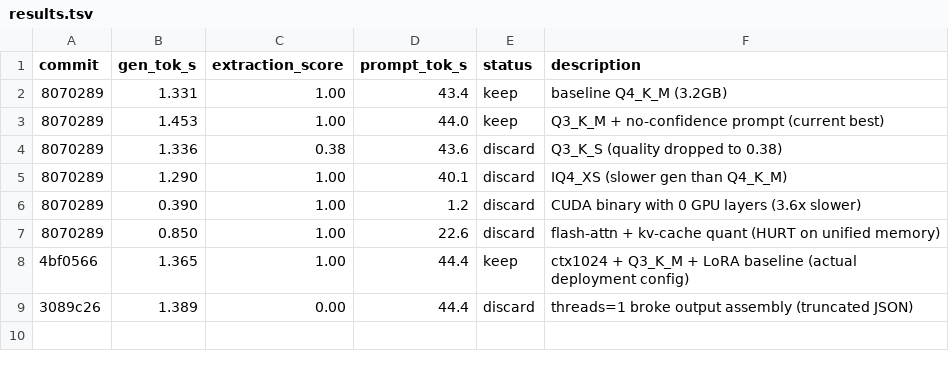
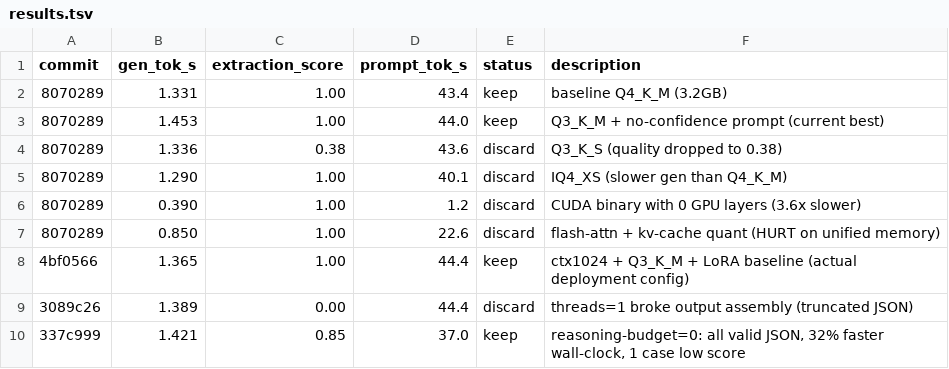
Before and after one commit to kcirtapfromspace/gemma4, a TSV file: tools/autoresearch/results.tsv, drawn as a sheet; the diff names each change by its address in the sheet, - before the commit and + after, or states it on an @@ line.

Commit message:
autoresearch: exp4 ctx2048 + reasoning-budget=0
Increase context to 2048 to give complex cases more output room.
bench_complex_multi scored 0.24 at ctx1024 due to generation truncation.

```diff
--- a/tools/autoresearch/results.tsv
+++ b/tools/autoresearch/results.tsv
+row 10: 337c999 | 1.421 | 0.85 | 37.0 | keep | reasoning-budget=0: all valid JSON, 32% faster wall-clock, 1 case low score
```
Also changed, not shown: 1 other file.
